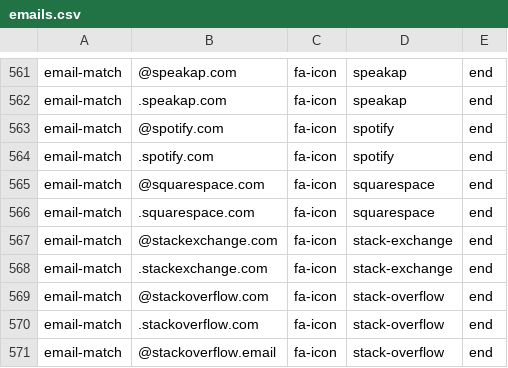
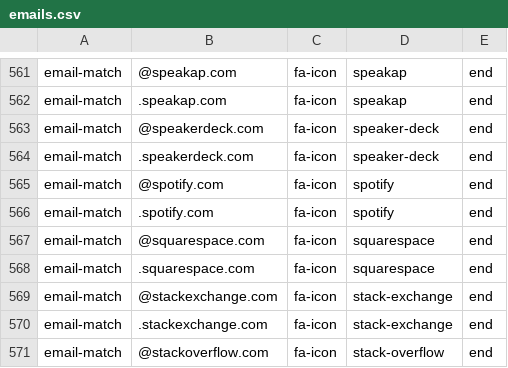
Before and after one commit to coliff/sender-brand-icon-avatars-for-email, a CSV file: emails.csv, drawn as a sheet; only a part is shown, gaps mark what is left out; the shorter side is filled out with more unchanged rows; the diff names each change by its address in the sheet, - before the commit and + after, or states it on an @@ line.

Commit message:
Update emails.csv

```diff
--- a/emails.csv
+++ b/emails.csv
+row 563: email-match | @speakerdeck.com | fa-icon | speaker-deck | end
+row 564: email-match | .speakerdeck.com | fa-icon | speaker-deck | end
```
